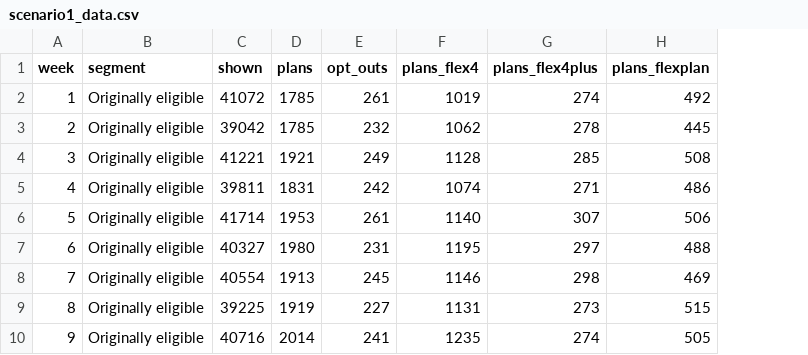
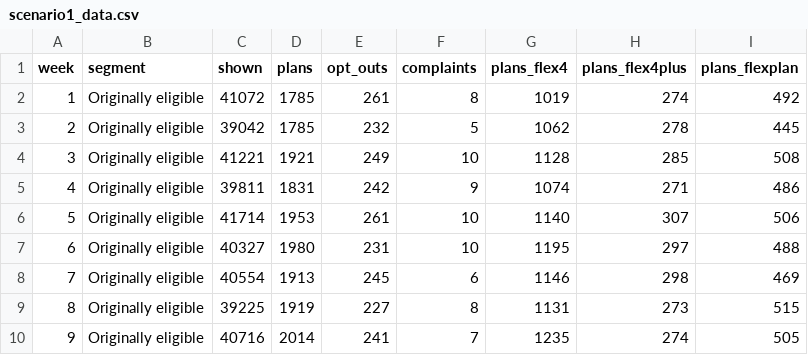
Before and after one commit to johncherif/metric-lab, a CSV file: data/scenario1_data.csv, drawn as a sheet; only a part is shown; the diff names each change by its address in the sheet, - before the commit and + after, or states it on an @@ line.

```diff
--- a/data/scenario1_data.csv
+++ b/data/scenario1_data.csv
+column F (complaints), rows 2-10: 8 | 5 | 10 | 9 | 10 | 10 | 6 | 8 | 7
```
Also changed, not shown: data/scenario2_data.csv, 14 other files.
